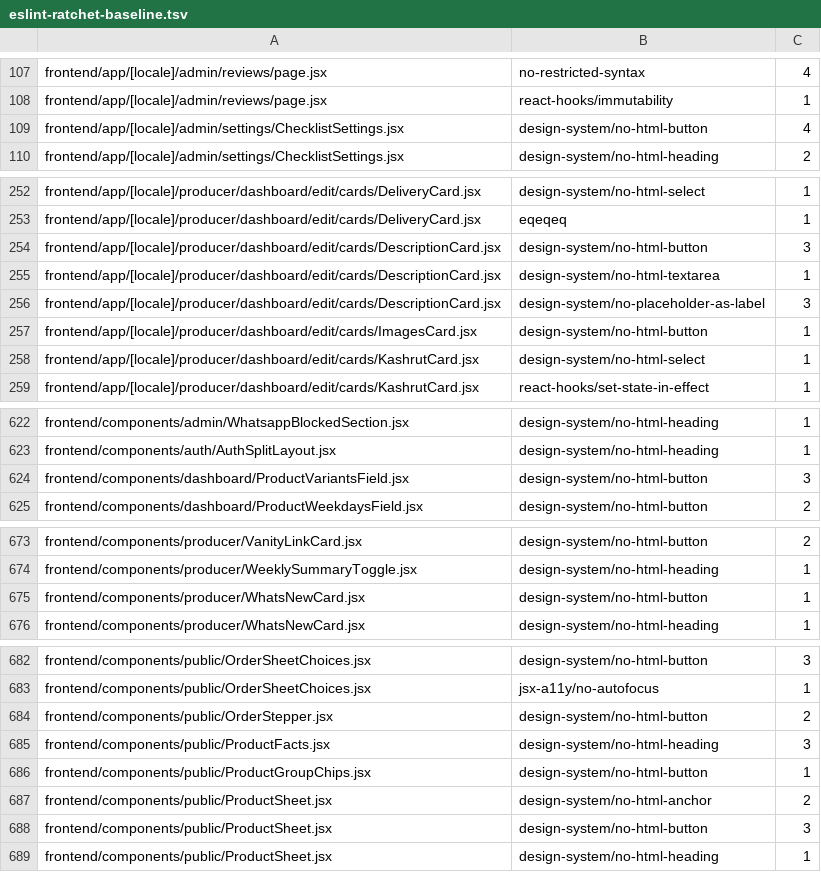
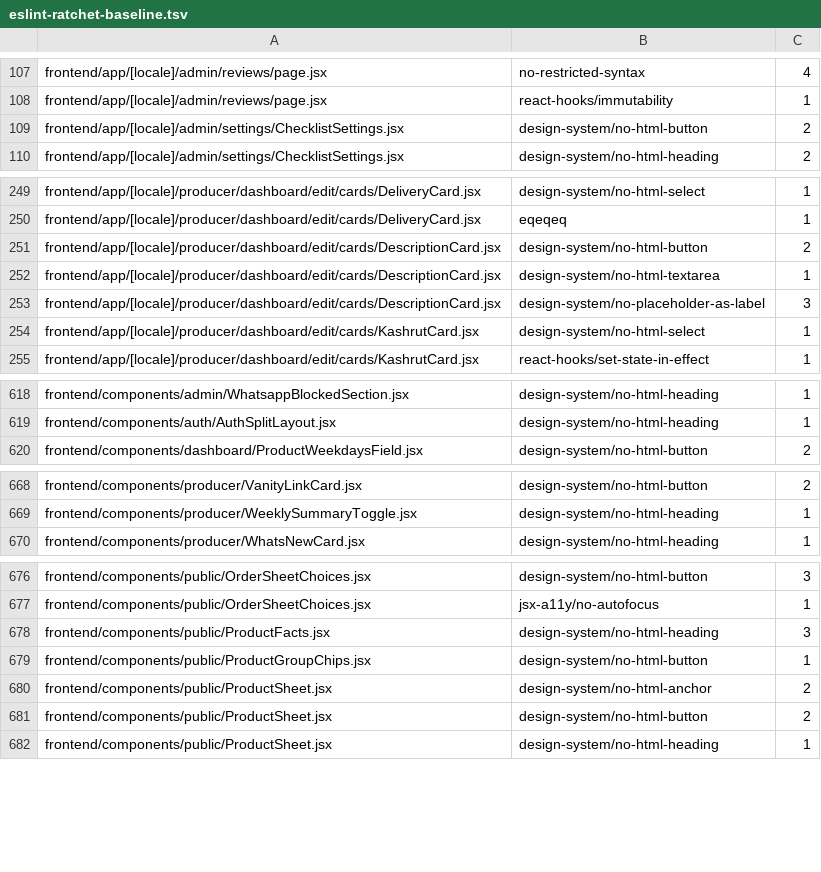
Before and after one commit to levismadar80-ship-it/FoodMamkor, a TSV file: scripts/checks/eslint-ratchet-baseline.tsv, drawn as a sheet; only a part is shown, gaps mark what is left out; the diff covers the shown part only.

```diff
--- a/scripts/checks/eslint-ratchet-baseline.tsv
+++ b/scripts/checks/eslint-ratchet-baseline.tsv
@@ -108,3 +108,3 @@ frontend/app/[locale]/admin/reviews/page.jsx	no-restricted-syntax	4
 frontend/app/[locale]/admin/reviews/page.jsx	react-hooks/immutability	1
-frontend/app/[locale]/admin/settings/ChecklistSettings.jsx	design-system/no-html-button	4
+frontend/app/[locale]/admin/settings/ChecklistSettings.jsx	design-system/no-html-button	2
 frontend/app/[locale]/admin/settings/ChecklistSettings.jsx	design-system/no-html-heading	2
@@ -253,6 +250,5 @@ frontend/app/[locale]/producer/dashboard/edit/cards/DeliveryCard.jsx	design-syst
 frontend/app/[locale]/producer/dashboard/edit/cards/DeliveryCard.jsx	eqeqeq	1
-frontend/app/[locale]/producer/dashboard/edit/cards/DescriptionCard.jsx	design-system/no-html-button	3
+frontend/app/[locale]/producer/dashboard/edit/cards/DescriptionCard.jsx	design-system/no-html-button	2
 frontend/app/[locale]/producer/dashboard/edit/cards/DescriptionCard.jsx	design-system/no-html-textarea	1
 frontend/app/[locale]/producer/dashboard/edit/cards/DescriptionCard.jsx	design-system/no-placeholder-as-label	3
-frontend/app/[locale]/producer/dashboard/edit/cards/ImagesCard.jsx	design-system/no-html-button	1
 frontend/app/[locale]/producer/dashboard/edit/cards/KashrutCard.jsx	design-system/no-html-select	1
@@ -623,3 +619,2 @@ frontend/components/admin/WhatsappBlockedSection.jsx	design-system/no-html-headi
 frontend/components/auth/AuthSplitLayout.jsx	design-system/no-html-heading	1
-frontend/components/dashboard/ProductVariantsField.jsx	design-system/no-html-button	3
 frontend/components/dashboard/ProductWeekdaysField.jsx	design-system/no-html-button	2
@@ -674,3 +669,2 @@ frontend/components/producer/VanityLinkCard.jsx	design-system/no-html-button	2
 frontend/components/producer/WeeklySummaryToggle.jsx	design-system/no-html-heading	1
-frontend/components/producer/WhatsNewCard.jsx	design-system/no-html-button	1
 frontend/components/producer/WhatsNewCard.jsx	design-system/no-html-heading	1
@@ -683,3 +677,2 @@ frontend/components/public/OrderSheetChoices.jsx	design-system/no-html-button	3
 frontend/components/public/OrderSheetChoices.jsx	jsx-a11y/no-autofocus	1
-frontend/components/public/OrderStepper.jsx	design-system/no-html-button	2
 frontend/components/public/ProductFacts.jsx	design-system/no-html-heading	3
@@ -687,3 +680,3 @@ frontend/components/public/ProductGroupChips.jsx	design-system/no-html-button	1
 frontend/components/public/ProductSheet.jsx	design-system/no-html-anchor	2
-frontend/components/public/ProductSheet.jsx	design-system/no-html-button	3
+frontend/components/public/ProductSheet.jsx	design-system/no-html-button	2
 frontend/components/public/ProductSheet.jsx	design-system/no-html-heading	1
```
Also changed, not shown: 3 removed rows and 11 edited cells elsewhere in this file, 27 other files.
